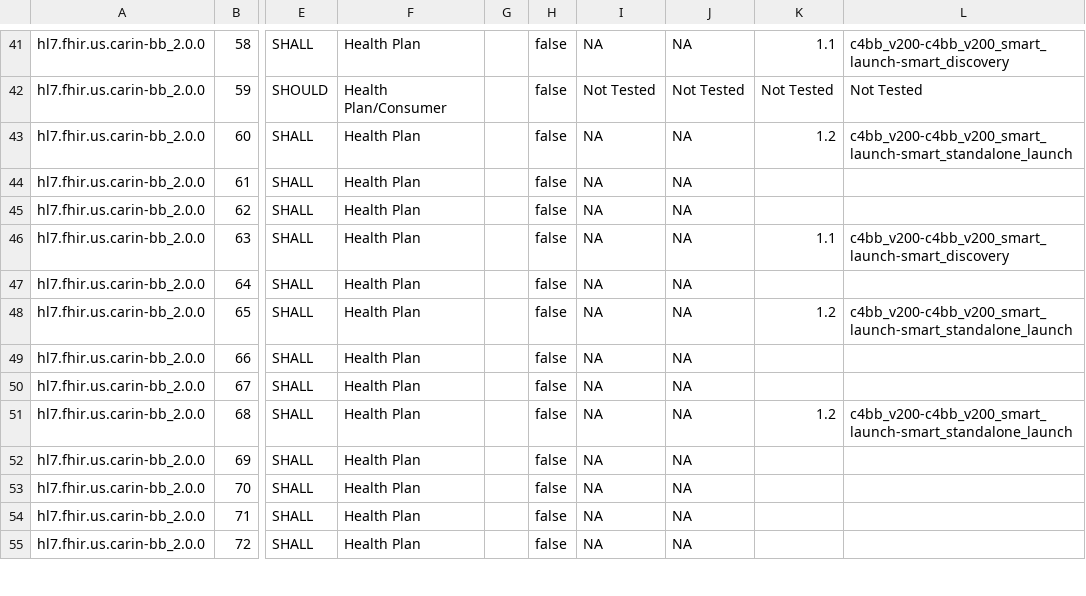
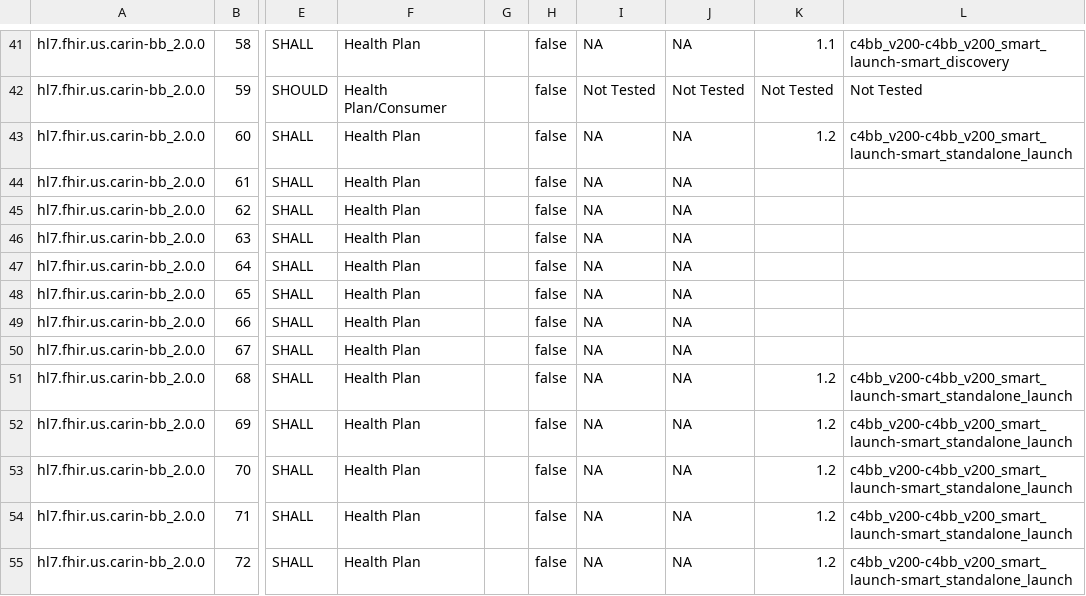
Before and after one commit to inferno-framework/carin-for-blue-button-test-kit, a CSV file: lib/carin_for_blue_button_test_kit/requirements/generated/carin-for-blue-button-test-kit_requirements_coverage.csv, drawn as a sheet; only a part is shown, gaps mark what is left out; the diff covers the shown part only; the diff names each change by its address in the sheet, - before the commit and + after, or states it on an @@ line.

```diff
--- a/lib/carin_for_blue_button_test_kit/requirements/generated/carin-for-blue-button-test-kit_requirements_coverage.csv
+++ b/lib/carin_for_blue_button_test_kit/requirements/generated/carin-for-blue-button-test-kit_requirements_coverage.csv
-K46: 1.1
+K46: (empty)
-L46: c4bb_v200-c4bb_v200_smart_launch-smart_discovery
+L46: (empty)
-K48: 1.2
+K48: (empty)
-L48: c4bb_v200-c4bb_v200_smart_launch-smart_standalone_launch
+L48: (empty)
-K52:K55: (empty)
+K52:K55: 1.2
-L52:L55: (empty)
+L52:L55: c4bb_v200-c4bb_v200_smart_launch-smart_standalone_launch
```
Also changed, not shown: 20 edited cells elsewhere in this file, 27 other files.
